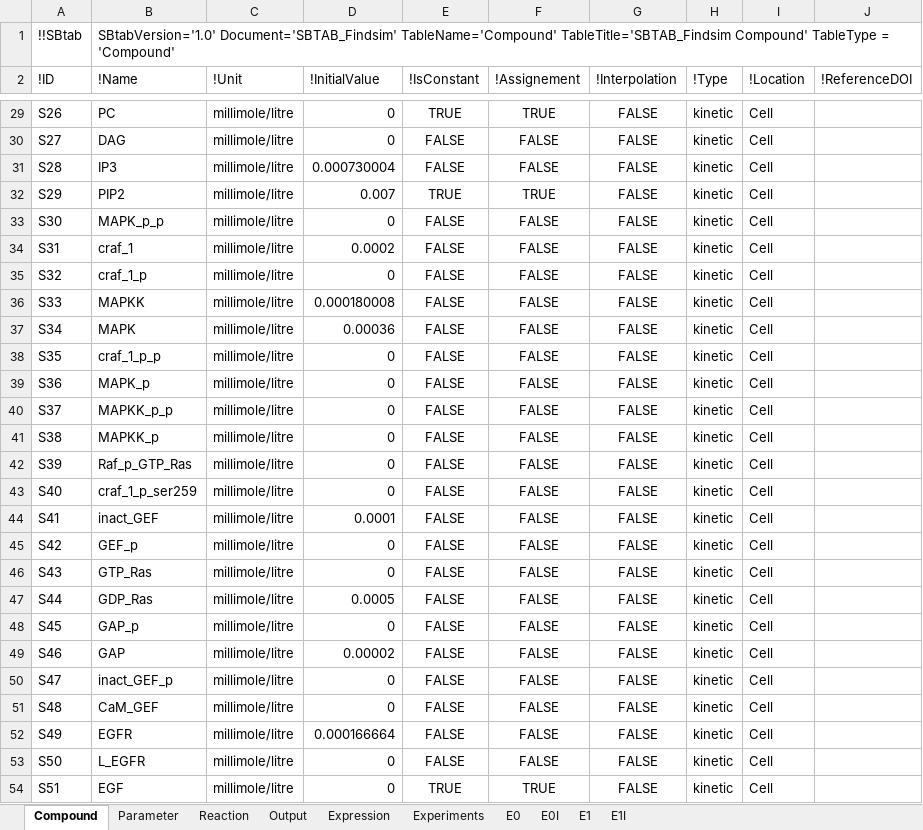
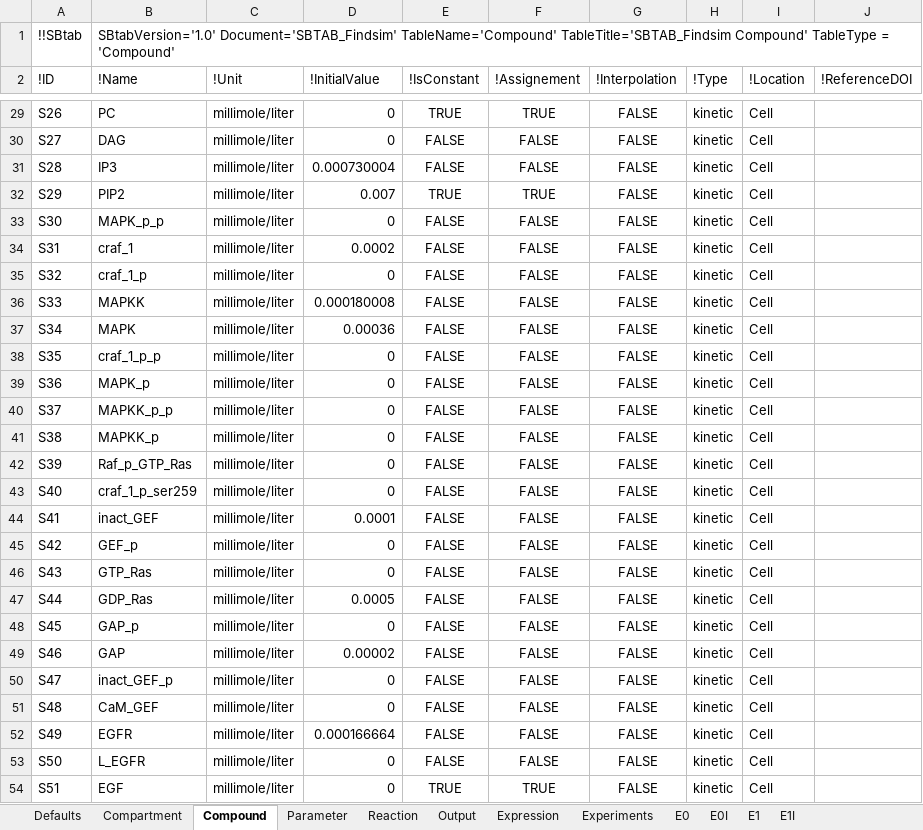
Before and after one commit to jpgsantos/Model_Viswan_2018, an Excel workbook: SBTAB_Findsim.xlsx, sheet Compound, drawn as a sheet; only a part is shown, gaps mark what is left out; values as stored, in another font and other column widths than the file's, no borders; the diff covers the shown part only; the diff names each change by its address in the sheet, - before the commit and + after, or states it on an @@ line.

Commit message:
Added extra sheets, changed units and fixed errors in parameters

```diff
--- a/SBTAB_Findsim.xlsx (sheet Compound)
+++ b/SBTAB_Findsim.xlsx (sheet Compound)
+sheet tab: Defaults
+sheet tab: Compartment
-C29:C54 (!Unit): millimole/litre
+C29:C54 (!Unit): millimole/liter
```
Also changed, not shown: 77 edited cells elsewhere in this sheet, sheet Parameter, 11 other files.
